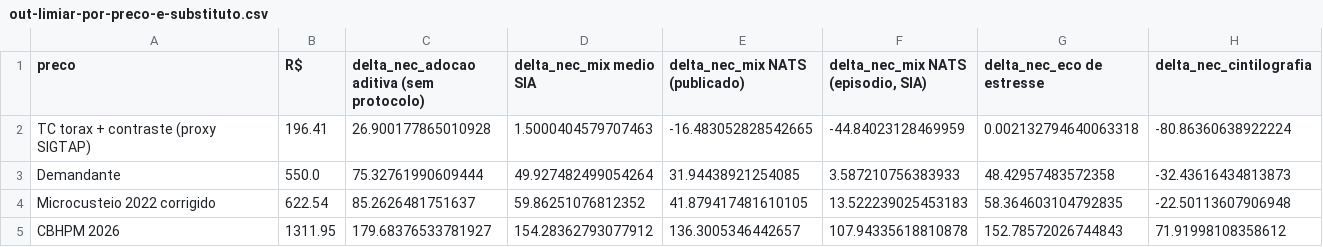
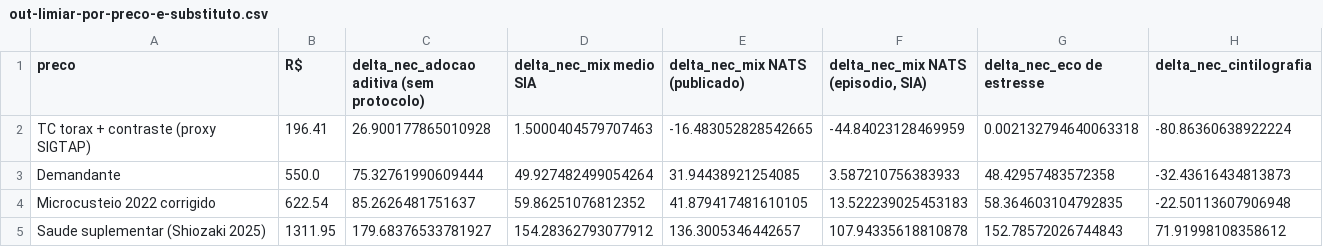
Before and after one commit to thyagosabo/angiotc-sus-cp73, a CSV file: output/out-limiar-por-preco-e-substituto.csv, drawn as a sheet.

```diff
--- a/output/out-limiar-por-preco-e-substituto.csv
+++ b/output/out-limiar-por-preco-e-substituto.csv
@@ -4,2 +4,2 @@ Demandante,550.0,75.32761990609444,49.927482499054264,31.94438921254085,3.587210
 Microcusteio 2022 corrigido,622.54,85.2626481751637,59.86251076812352,41.879417481610105,13.522239025453183,58.364603104792835,-22.50113607906948
-CBHPM 2026,1311.95,179.68376533781927,154.28362793077912,136.3005346442657,107.94335618810878,152.78572026744843,71.91998108358612
+Saude suplementar (Shiozaki 2025),1311.95,179.68376533781927,154.28362793077912,136.3005346442657,107.94335618810878,152.78572026744843,71.91998108358612
```
Also changed, not shown: 6 other files.
